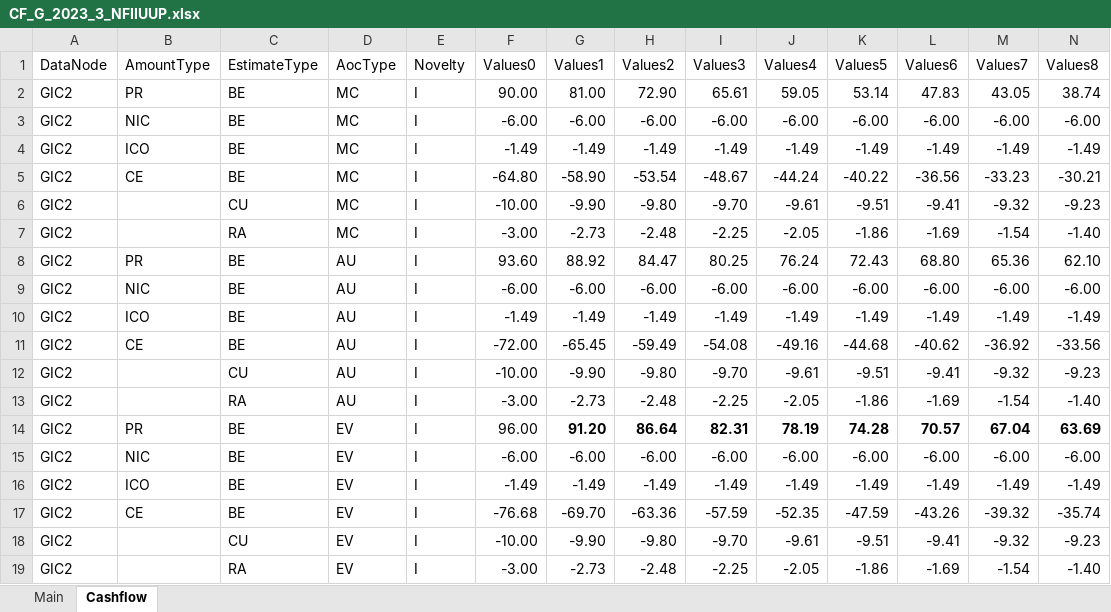
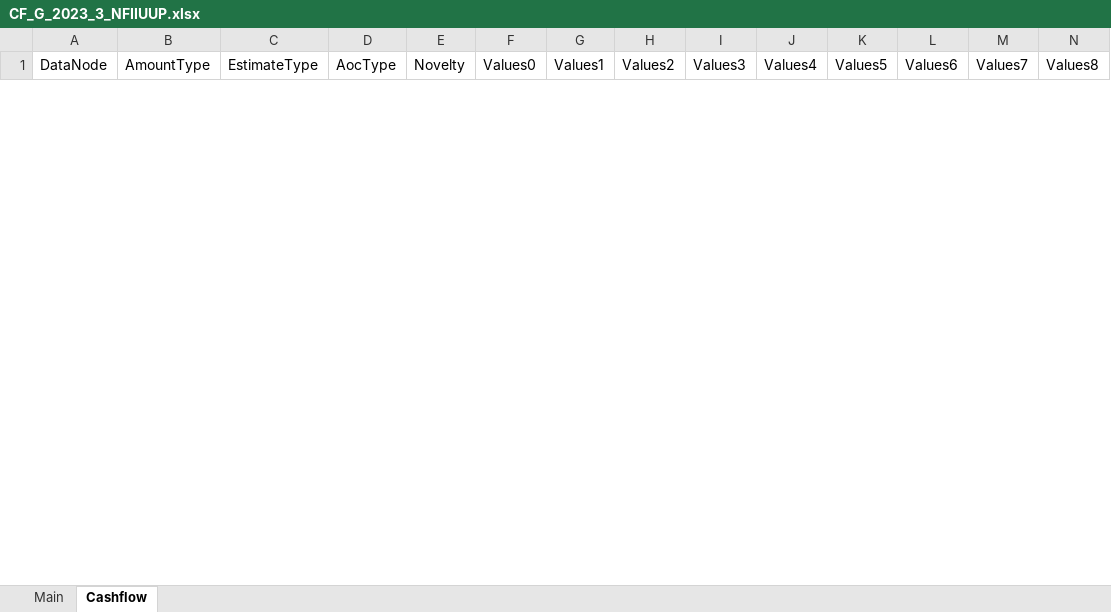
Before and after one commit to Systemorph/IFRS17CalculationEngine, an Excel workbook: SensitivityAnalisys/CF_G_2023_3_NFIIUUP.xlsx, sheet Cashflow, drawn as a sheet; only a part is shown; values as stored, in another font and other column widths than the file's, no borders; charts and pictures and table styles not drawn; removed rows and columns are numbered as before the commit, all else as after; rows hold the shown columns only; the diff covers the shown part only; the diff names each change by its address in the sheet, - before the commit and + after, or states it on an @@ line.

Commit message:
data improvments

```diff
--- a/SensitivityAnalisys/CF_G_2023_3_NFIIUUP.xlsx (sheet Cashflow)
+++ b/SensitivityAnalisys/CF_G_2023_3_NFIIUUP.xlsx (sheet Cashflow)
-row 2: GIC2 | PR | BE | MC | I | 90.00 | 81.00 | 72.90 | 65.61 | 59.05 | 53.14 | 47.83 | 43.05 | 38.74
-row 3: GIC2 | NIC | BE | MC | I | -6.00 | -6.00 | -6.00 | -6.00 | -6.00 | -6.00 | -6.00 | -6.00 | -6.00
-row 4: GIC2 | ICO | BE | MC | I | -1.49 | -1.49 | -1.49 | -1.49 | -1.49 | -1.49 | -1.49 | -1.49 | -1.49
-row 5: GIC2 | CE | BE | MC | I | -64.80 | -58.90 | -53.54 | -48.67 | -44.24 | -40.22 | -36.56 | -33.23 | -30.21
-row 6: GIC2 |  | CU | MC | I | -10.00 | -9.90 | -9.80 | -9.70 | -9.61 | -9.51 | -9.41 | -9.32 | -9.23
-row 7: GIC2 |  | RA | MC | I | -3.00 | -2.73 | -2.48 | -2.25 | -2.05 | -1.86 | -1.69 | -1.54 | -1.40
-row 8: GIC2 | PR | BE | AU | I | 93.60 | 88.92 | 84.47 | 80.25 | 76.24 | 72.43 | 68.80 | 65.36 | 62.10
-row 9: GIC2 | NIC | BE | AU | I | -6.00 | -6.00 | -6.00 | -6.00 | -6.00 | -6.00 | -6.00 | -6.00 | -6.00
-row 10: GIC2 | ICO | BE | AU | I | -1.49 | -1.49 | -1.49 | -1.49 | -1.49 | -1.49 | -1.49 | -1.49 | -1.49
-row 11: GIC2 | CE | BE | AU | I | -72.00 | -65.45 | -59.49 | -54.08 | -49.16 | -44.68 | -40.62 | -36.92 | -33.56
-row 12: GIC2 |  | CU | AU | I | -10.00 | -9.90 | -9.80 | -9.70 | -9.61 | -9.51 | -9.41 | -9.32 | -9.23
-row 13: GIC2 |  | RA | AU | I | -3.00 | -2.73 | -2.48 | -2.25 | -2.05 | -1.86 | -1.69 | -1.54 | -1.40
-row 14: GIC2 | PR | BE | EV | I | 96.00 | 91.20 | 86.64 | 82.31 | 78.19 | 74.28 | 70.57 | 67.04 | 63.69
-row 15: GIC2 | NIC | BE | EV | I | -6.00 | -6.00 | -6.00 | -6.00 | -6.00 | -6.00 | -6.00 | -6.00 | -6.00
-row 16: GIC2 | ICO | BE | EV | I | -1.49 | -1.49 | -1.49 | -1.49 | -1.49 | -1.49 | -1.49 | -1.49 | -1.49
-row 17: GIC2 | CE | BE | EV | I | -76.68 | -69.70 | -63.36 | -57.59 | -52.35 | -47.59 | -43.26 | -39.32 | -35.74
-row 18: GIC2 |  | CU | EV | I | -10.00 | -9.90 | -9.80 | -9.70 | -9.61 | -9.51 | -9.41 | -9.32 | -9.23
-row 19: GIC2 |  | RA | EV | I | -3.00 | -2.73 | -2.48 | -2.25 | -2.05 | -1.86 | -1.69 | -1.54 | -1.40
```
Also changed, not shown: 24 added rows and 6 removed rows elsewhere in this sheet, charts or pictures, SensitivityAnalisys/CF_G_2023_3_FIIUUP.xlsx.
